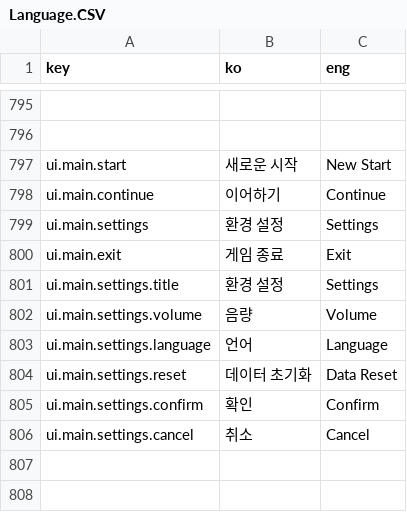
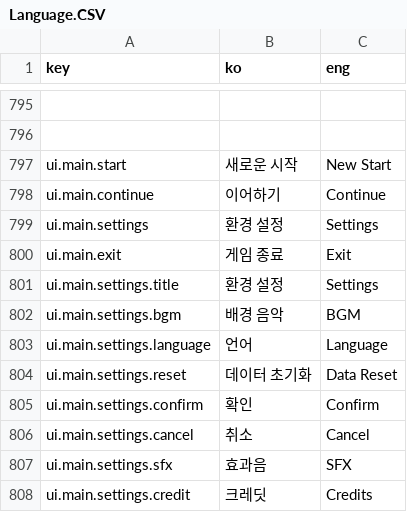
Before and after one commit to khkim09/Capstone, a CSV file: DataSheet/Language.CSV, drawn as a sheet; only a part is shown, gaps mark what is left out.

```diff
--- a/DataSheet/Language.CSV
+++ b/DataSheet/Language.CSV
@@ -896,3 +896,3 @@ ui.main.exit,게임 종료,Exit
 ui.main.settings.title,환경 설정,Settings
-ui.main.settings.volume,음량,Volume
+ui.main.settings.bgm,배경 음악,BGM
 ui.main.settings.language,언어,Language
@@ -901 +901,3 @@ ui.main.settings.confirm,확인,Confirm
 ui.main.settings.cancel,취소,Cancel
+ui.main.settings.sfx,효과음,SFX
+ui.main.settings.credit,크레딧,Credits
```
Also changed, not shown: 19 other files.
